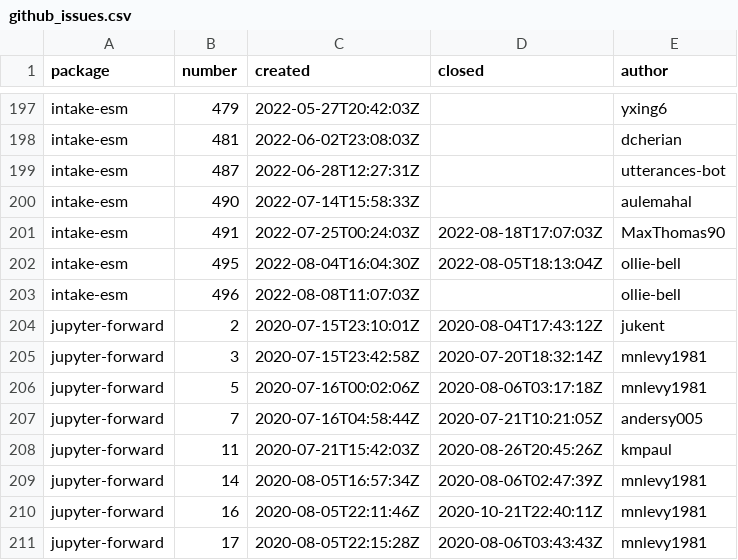
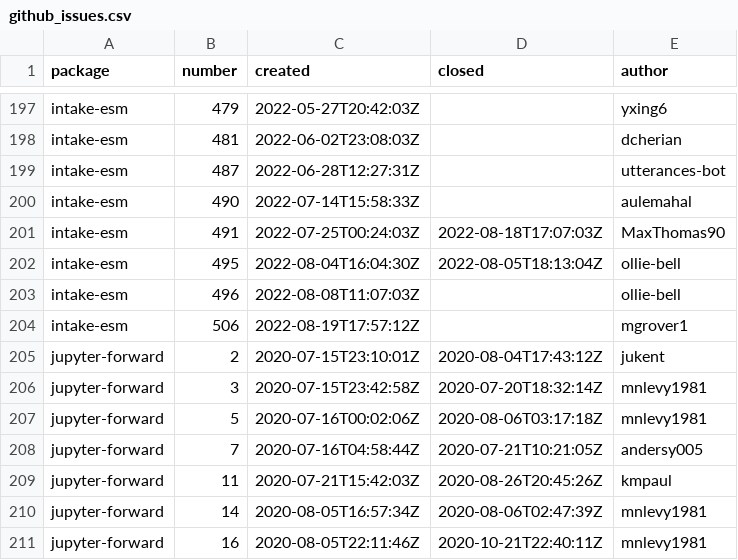
Before and after one commit to ncar-xdev/ncar-xdev.github.io, a CSV file: data/github_issues.csv, drawn as a sheet; only a part is shown, gaps mark what is left out; the shorter side is filled out with more unchanged rows; the diff names each change by its address in the sheet, - before the commit and + after, or states it on an @@ line.

```diff
--- a/data/github_issues.csv
+++ b/data/github_issues.csv
+row 204: intake-esm | 506 | 2022-08-19T17:57:12Z |  | mgrover1
```
Also changed, not shown: data/github_commits.csv, data/pypi_stats.csv.
